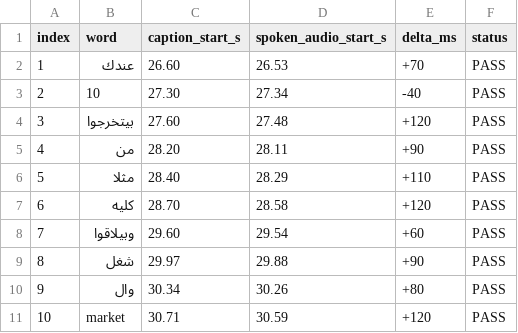
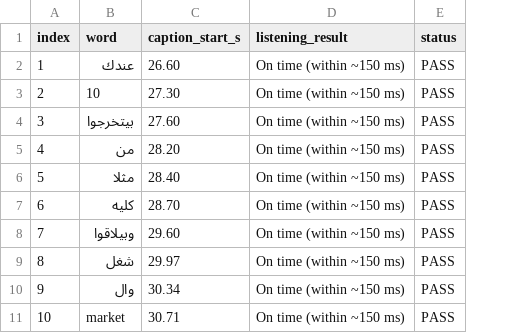
Before and after one commit to ahmed-salama-ai/FramePilot, a CSV file: docs/task7-evidence/word-timing-spot-check.csv, drawn as a sheet; removed rows and columns are numbered as before the commit, all else as after; the diff names each change by its address in the sheet, - before the commit and + after, or states it on an @@ line.

Commit message:
Address final Task 7 review: 30.5s evidence screenshots, listening check, and pause retention

```diff
--- a/docs/task7-evidence/word-timing-spot-check.csv
+++ b/docs/task7-evidence/word-timing-spot-check.csv
-column D (spoken_audio_start_s), rows 2-11: 26.53 | 27.34 | 27.48 | 28.11 | 28.29 | 28.58 | 29.54 | 29.88 | 30.26 | 30.59
-column E (delta_ms), rows 2-11: +70 | -40 | +120 | +90 | +110 | +120 | +60 | +90 | +80 | +120
+column D (listening_result), rows 2-11: all On time (within ~150 ms)
```
Also changed, not shown: 14 other files.
